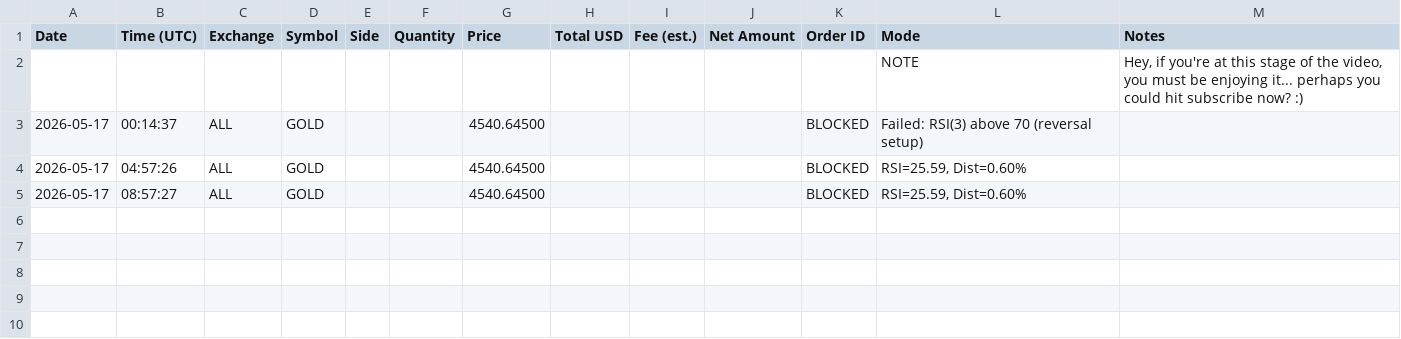
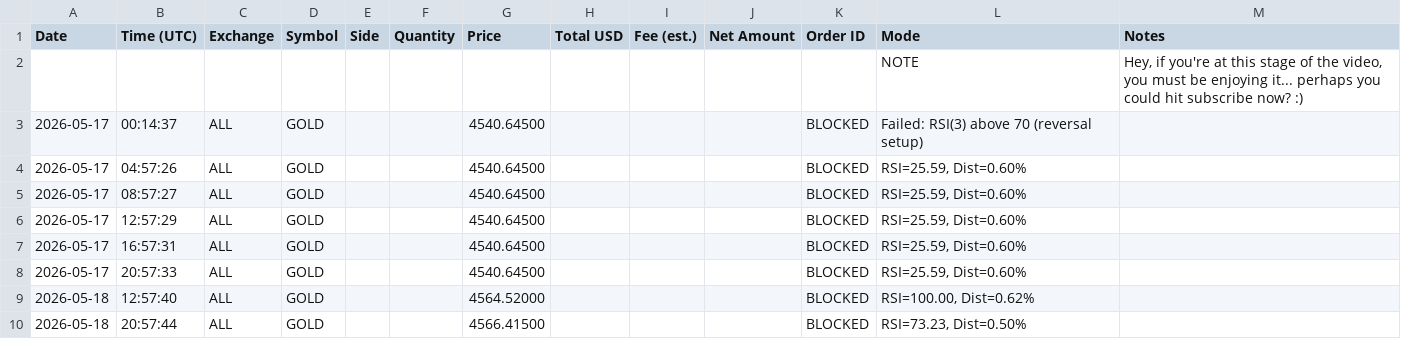
Before and after one commit to qintote/claude-tradingview-mcp-trading, a CSV file: trades.csv, drawn as a sheet; the diff names each change by its address in the sheet, - before the commit and + after, or states it on an @@ line.

```diff
--- a/trades.csv
+++ b/trades.csv
+row 6: 2026-05-17 | 12:57:29 | ALL | GOLD |  |  | 4540.64500 |  |  |  | BLOCKED | RSI=25.59, Dist=0.60%
+row 7: 2026-05-17 | 16:57:31 | ALL | GOLD |  |  | 4540.64500 |  |  |  | BLOCKED | RSI=25.59, Dist=0.60%
+row 8: 2026-05-17 | 20:57:33 | ALL | GOLD |  |  | 4540.64500 |  |  |  | BLOCKED | RSI=25.59, Dist=0.60%
+row 9: 2026-05-18 | 12:57:40 | ALL | GOLD |  |  | 4564.52000 |  |  |  | BLOCKED | RSI=100.00, Dist=0.62%
+row 10: 2026-05-18 | 20:57:44 | ALL | GOLD |  |  | 4566.41500 |  |  |  | BLOCKED | RSI=73.23, Dist=0.50%
```
Also changed, not shown: 1 other file.
